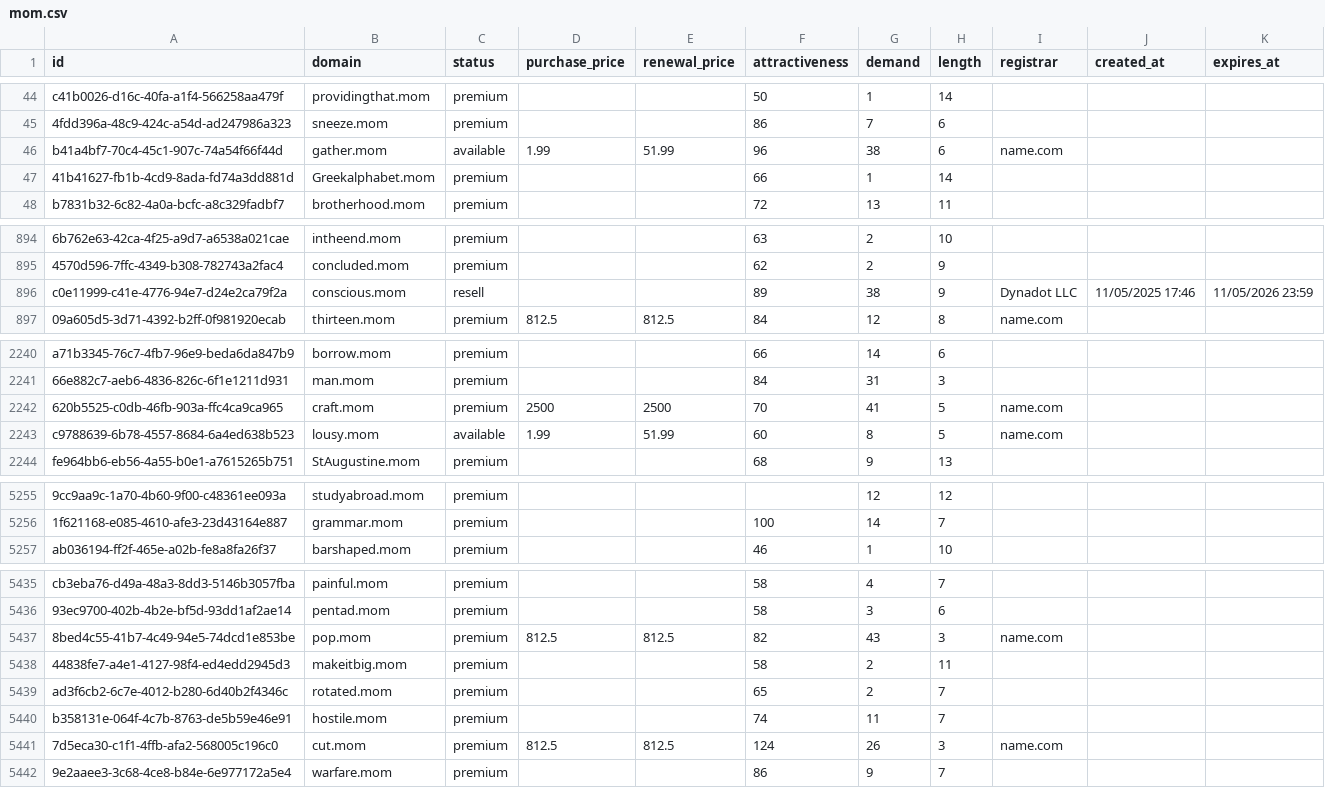
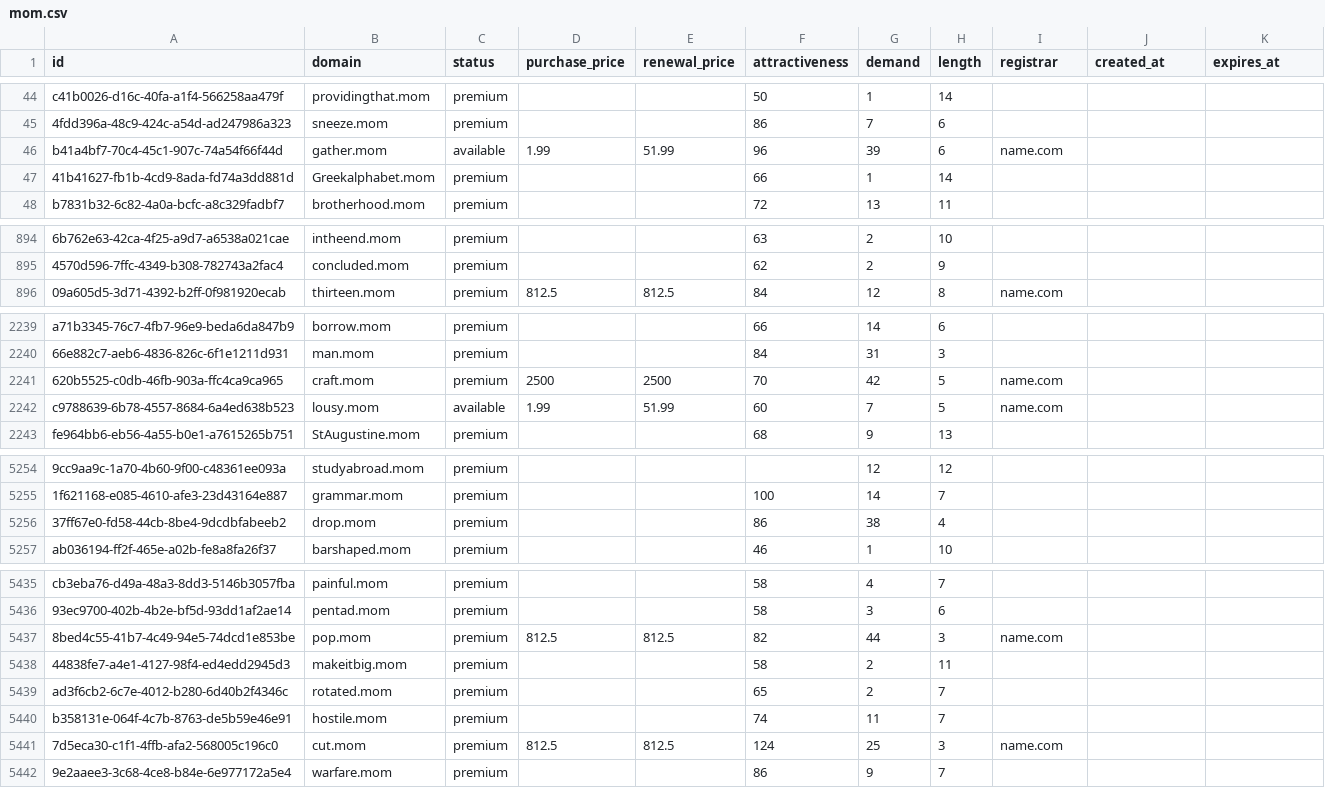
Before and after one commit to UniqueDomains/mom-oneword-domains, a CSV file: mom.csv, drawn as a sheet; only a part is shown, gaps mark what is left out; removed rows and columns are numbered as before the commit, all else as after; the diff covers the shown part only; the diff names each change by its address in the sheet, - before the commit and + after, or states it on an @@ line.

Commit message:
Domains update

```diff
--- a/mom.csv
+++ b/mom.csv
-G46 (demand): 38
+G46 (demand): 39
-row 896: c0e11999-c41e-4776-94e7-d24e2ca79f2a | conscious.mom | resell |  |  | 89 | 38 | 9 | Dynadot LLC | 11/05/2025 17:46 | 11/05/2026 23:59
-G2241 (demand): 41
+G2241 (demand): 42
-G2242 (demand): 8
+G2242 (demand): 7
+row 5256: 37ff67e0-fd58-44cb-8be4-9dcdbfabeeb2 | drop.mom | premium |  |  | 86 | 38 | 4
-G5437 (demand): 43
+G5437 (demand): 44
-G5441 (demand): 26
+G5441 (demand): 25
```
Also changed, not shown: 79 edited cells elsewhere in this file, 2 other files.
